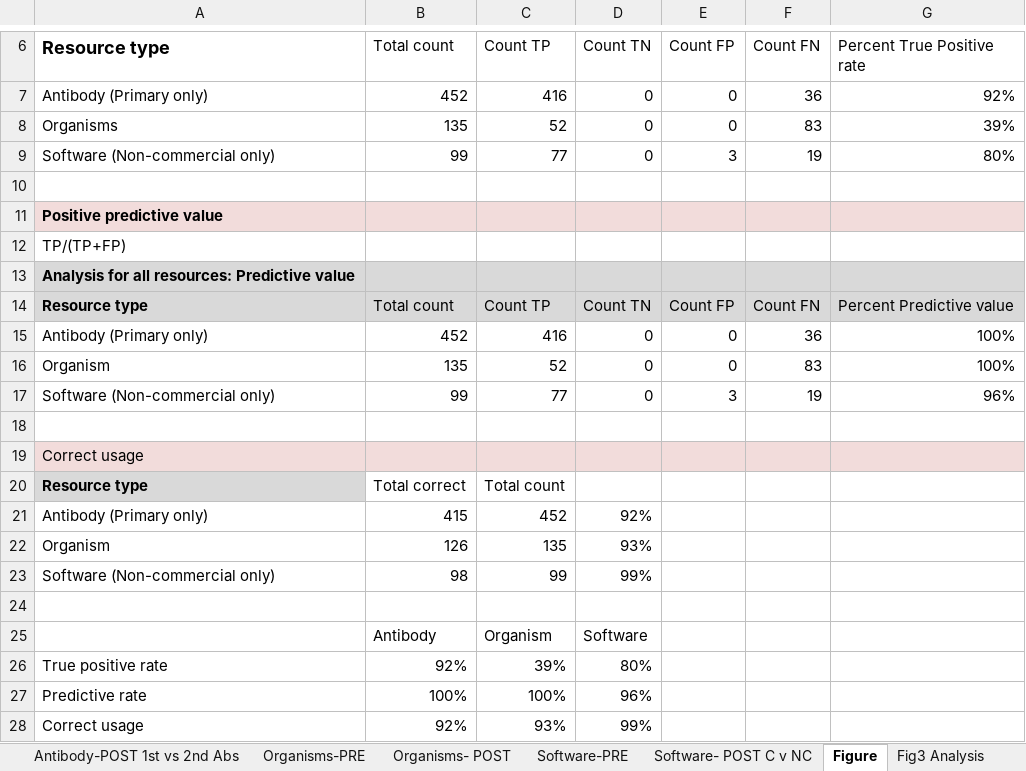
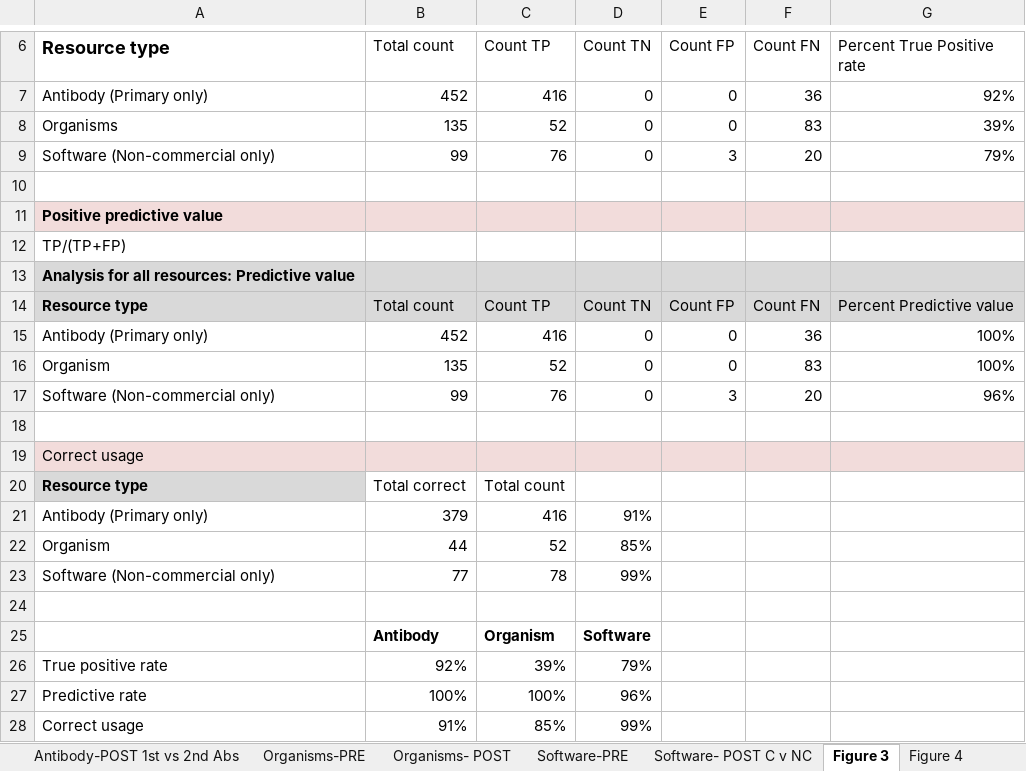
Before and after one commit to OHSU-Library/Resource-Identification-Initiative-Data, an Excel workbook: DataRe-Analysis/SummaryAnalysis_Dataset_v7.xlsx, sheet Figure 3, drawn as a sheet; only a part is shown, gaps mark what is left out; values as stored, in another font and other column widths than the file's, no borders; charts and pictures not drawn; removed rows and columns are numbered as before the commit, all else as after; the diff names each change by its address in the sheet, - before the commit and + after, or states it on an @@ line.

Commit message:
Updated final dataset and finalized figures.

```diff
--- a/DataRe-Analysis/SummaryAnalysis_Dataset_v7.xlsx (sheet Figure 3)
+++ b/DataRe-Analysis/SummaryAnalysis_Dataset_v7.xlsx (sheet Figure 3)
-sheet tab: Figure
+sheet tab: Figure 3
-sheet tab: Fig3 Analysis
+sheet tab: Figure 4
-C9 (Count TP): 77
+C9 (Count TP): 76
-F9 (Count FN): 19
+F9 (Count FN): 20
-G9 (Percent True Positive rate): 80%
+G9 (Percent True Positive rate): 79%
-C17 (Count TP): 77
+C17 (Count TP): 76
-F17 (Count FN): 19
+F17 (Count FN): 20
-row 21: Antibody (Primary only) | 415 | 452 | 92%
-row 22: Organism | 126 | 135 | 93%
+row 21: Antibody (Primary only) | 379 | 416 | 91%
+row 22: Organism | 44 | 52 | 85%
-B23 (Total count): 98
+B23 (Total count): 77
-C23 (Count TP): 99
+C23 (Count TP): 78
-B25:D25 bold: off
+B25:D25 bold: on
-D26 (Count TN): 80%
+D26 (Count TN): 79%
-B28 (Total count): 92%
+B28 (Total count): 91%
-C28 (Count TP): 93%
+C28 (Count TP): 85%
```
Also changed, not shown: sheet Organisms- POST, sheet Antibody-POST 1st vs 2nd Abs, sheet Software- POST C v NC, sheet Figure 4, other sheet tabs, charts or pictures, 11 other files.
